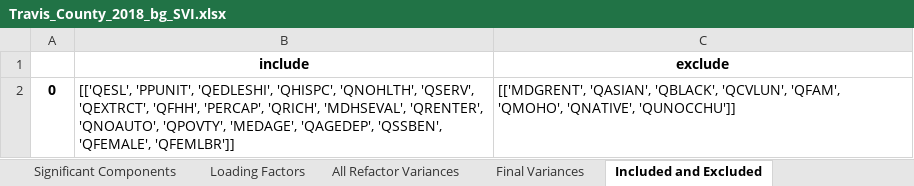
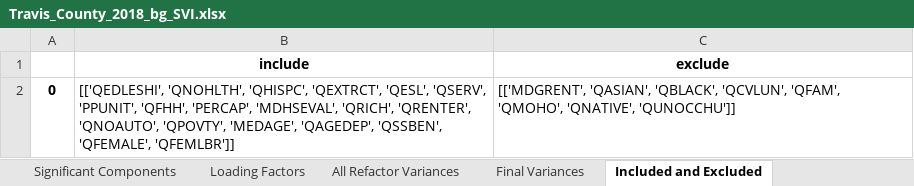
Before and after one commit to mdp0023/SVInsight, an Excel workbook: Travis_County/Documentation/Travis_County_2018_bg_SVI.xlsx, sheet Included and Excluded, drawn as a sheet; values as stored, in another font and other column widths than the file's, no borders; the diff names each change by its address in the sheet, - before the commit and + after, or states it on an @@ line.

```diff
--- a/Travis_County/Documentation/Travis_County_2018_bg_SVI.xlsx (sheet Included and Excluded)
+++ b/Travis_County/Documentation/Travis_County_2018_bg_SVI.xlsx (sheet Included and Excluded)
-B2 (include): [['QESL', 'PPUNIT', 'QEDLESHI', 'QHISPC', 'QNOHLTH', 'QSERV', 'QEXTRCT', 'QFHH', 'PERCAP', 'QRICH', 'MDHSEVAL', 'QRENTER', 'QNOAUTO',…
+B2 (include): [['QEDLESHI', 'QNOHLTH', 'QHISPC', 'QEXTRCT', 'QESL', 'QSERV', 'PPUNIT', 'QFHH', 'PERCAP', 'MDHSEVAL', 'QRICH', 'QRENTER', 'QNOAUTO',…
```
Also changed, not shown: sheet Loading Factors, sheet All Refactor Variances, sheet Final Variances, sheet Significant Components, Travis_County/Documentation/Travis_County_2014_bg_SVI.xlsx, Travis_County/Documentation/Travis_County_2015_bg_SVI.xlsx, 24 other files.
